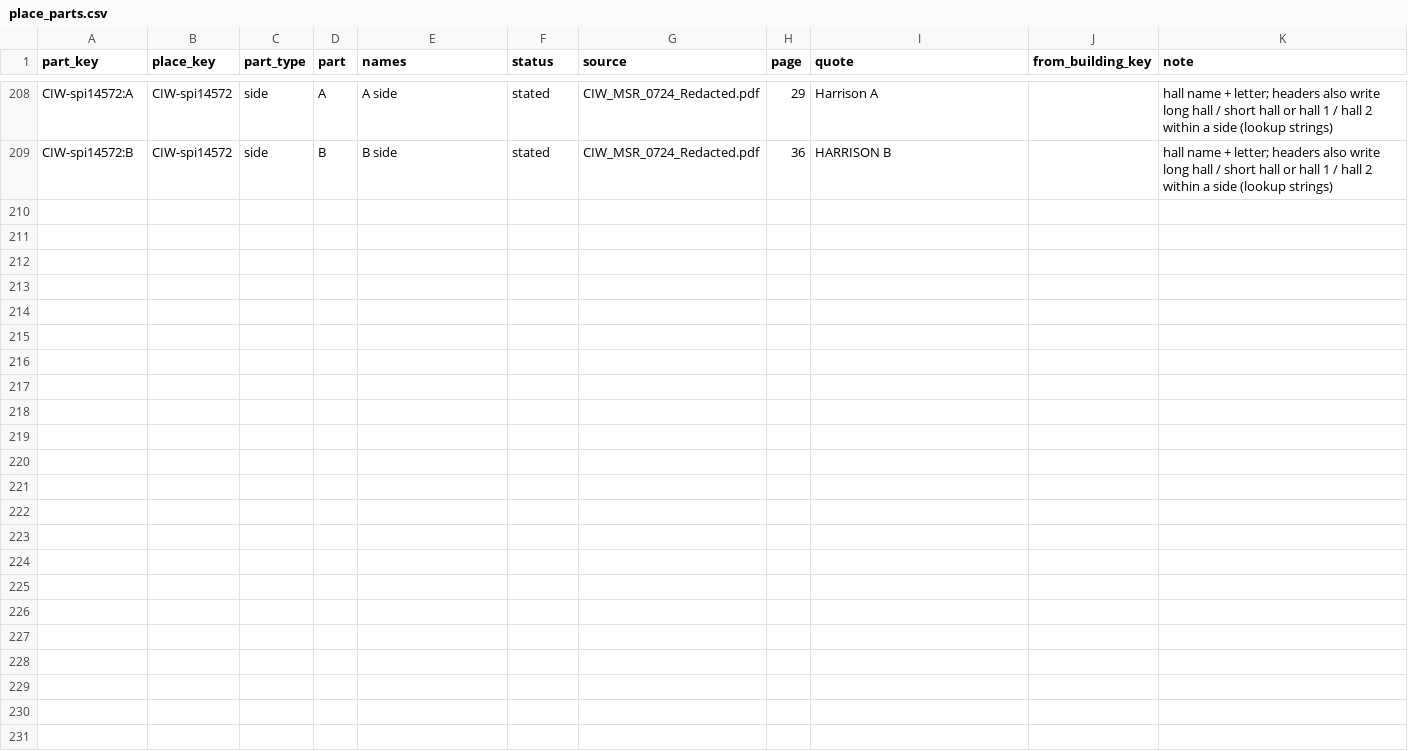
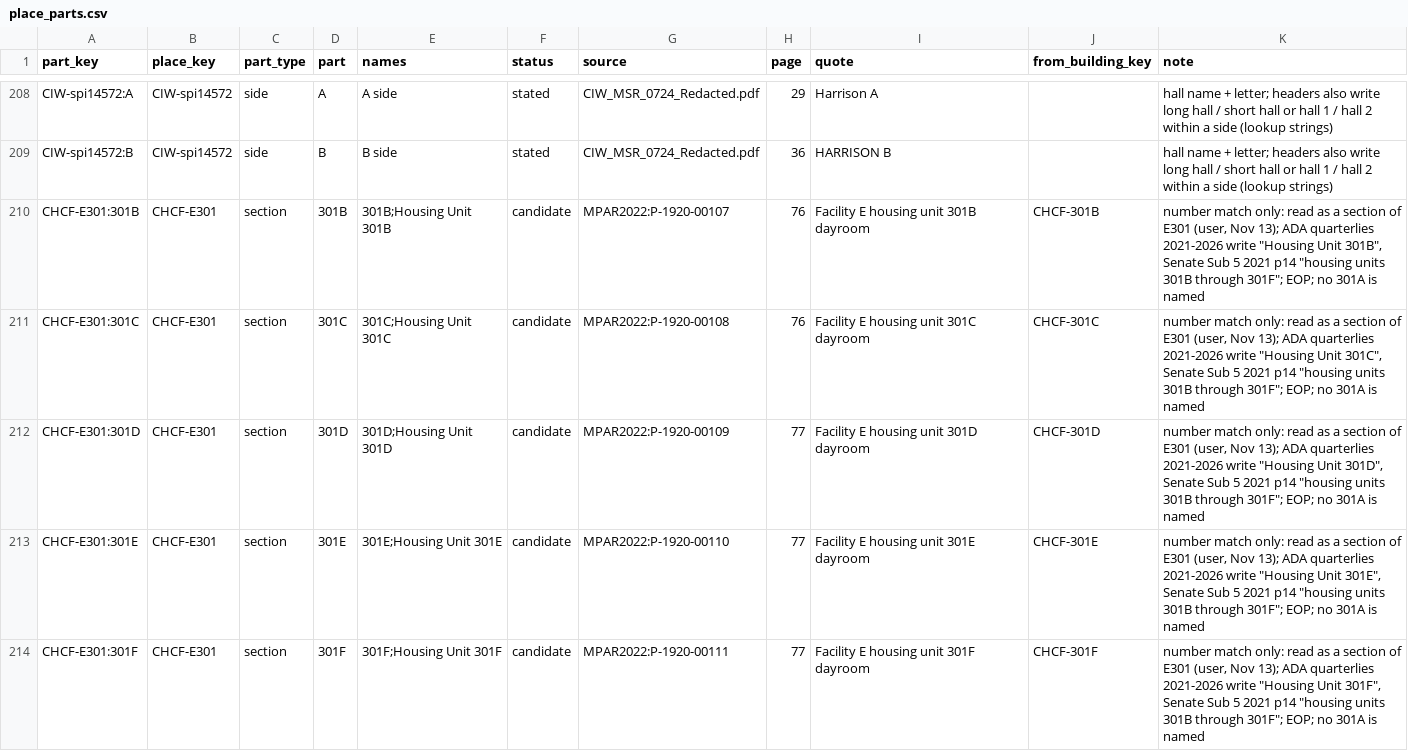
Before and after one commit to mbecica/cdcr_facility_data, a CSV file: crosswalk/place_parts.csv, drawn as a sheet; only a part is shown, gaps mark what is left out; the diff names each change by its address in the sheet, - before the commit and + after, or states it on an @@ line.

```diff
--- a/crosswalk/place_parts.csv
+++ b/crosswalk/place_parts.csv
+row 210: CHCF-E301:301B | CHCF-E301 | section | 301B | 301B;Housing Unit 301B | candidate | MPAR2022:P-1920-00107 | 76 | Facility E housing unit 301B dayroom | CHCF-301B | number match only: read as a section of E301 (user, Nov 13); ADA quarterlies 2021-2026 write "Housing Unit 301B", Senate Sub 5 2021 p14 "housing units 301B through 301F"; EOP; no 301A is named
+row 211: CHCF-E301:301C | CHCF-E301 | section | 301C | 301C;Housing Unit 301C | candidate | MPAR2022:P-1920-00108 | 76 | Facility E housing unit 301C dayroom | CHCF-301C | number match only: read as a section of E301 (user, Nov 13); ADA quarterlies 2021-2026 write "Housing Unit 301C", Senate Sub 5 2021 p14 "housing units 301B through 301F"; EOP; no 301A is named
+row 212: CHCF-E301:301D | CHCF-E301 | section | 301D | 301D;Housing Unit 301D | candidate | MPAR2022:P-1920-00109 | 77 | Facility E housing unit 301D dayroom | CHCF-301D | number match only: read as a section of E301 (user, Nov 13); ADA quarterlies 2021-2026 write "Housing Unit 301D", Senate Sub 5 2021 p14 "housing units 301B through 301F"; EOP; no 301A is named
+row 213: CHCF-E301:301E | CHCF-E301 | section | 301E | 301E;Housing Unit 301E | candidate | MPAR2022:P-1920-00110 | 77 | Facility E housing unit 301E dayroom | CHCF-301E | number match only: read as a section of E301 (user, Nov 13); ADA quarterlies 2021-2026 write "Housing Unit 301E", Senate Sub 5 2021 p14 "housing units 301B through 301F"; EOP; no 301A is named
+row 214: CHCF-E301:301F | CHCF-E301 | section | 301F | 301F;Housing Unit 301F | candidate | MPAR2022:P-1920-00111 | 77 | Facility E housing unit 301F dayroom | CHCF-301F | number match only: read as a section of E301 (user, Nov 13); ADA quarterlies 2021-2026 write "Housing Unit 301F", Senate Sub 5 2021 p14 "housing units 301B through 301F"; EOP; no 301A is named
```
Also changed, not shown: crosswalk/housing_units.csv, crosswalk/unit_links.csv.
